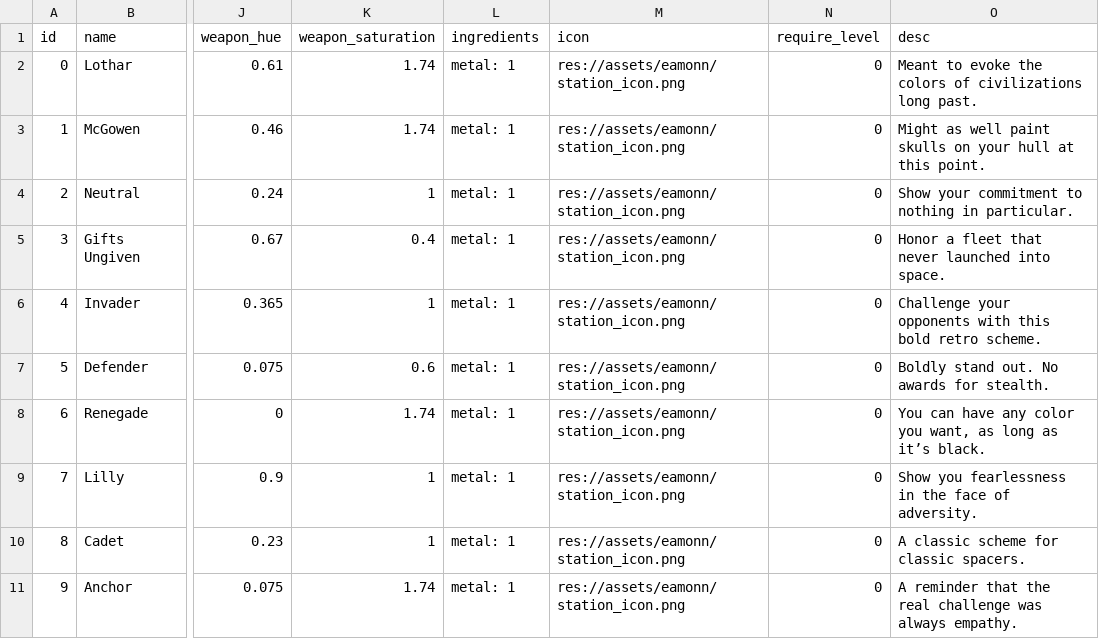
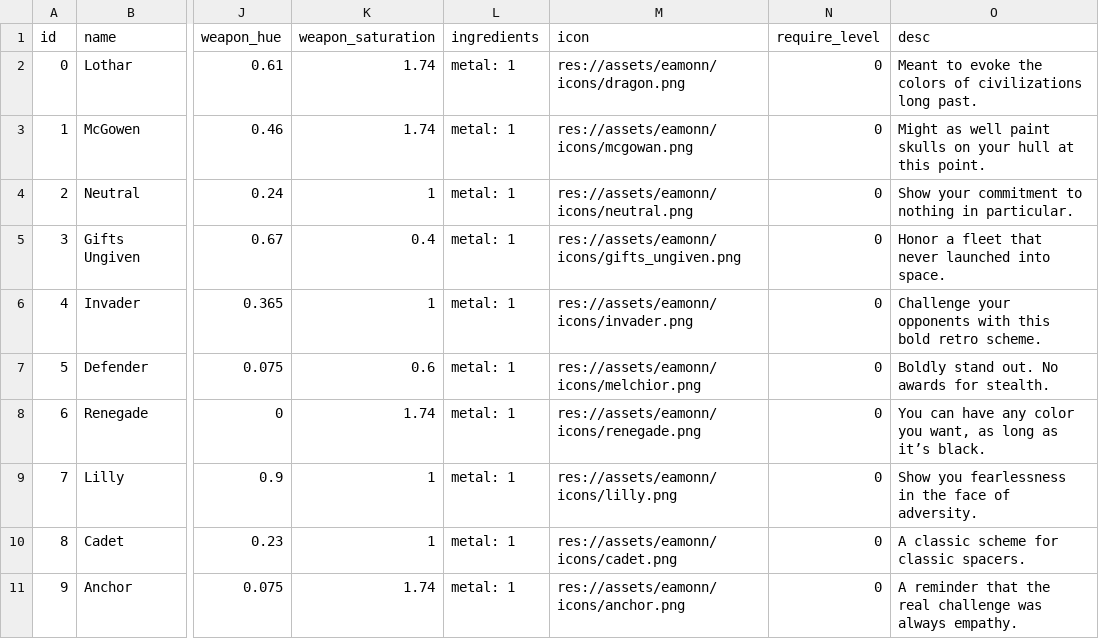
Before and after one commit to EamonnMR/galactic-night, a CSV file: data/skins.csv, drawn as a sheet; only a part is shown, gaps mark what is left out; the diff names each change by its address in the sheet, - before the commit and + after, or states it on an @@ line.

Commit message:
Adds icons for ships, skins

```diff
--- a/data/skins.csv
+++ b/data/skins.csv
-M2 (icon): res://assets/eamonn/station_icon.png
+M2 (icon): res://assets/eamonn/icons/dragon.png
-M3 (icon): res://assets/eamonn/station_icon.png
+M3 (icon): res://assets/eamonn/icons/mcgowan.png
-M4 (icon): res://assets/eamonn/station_icon.png
+M4 (icon): res://assets/eamonn/icons/neutral.png
-M5 (icon): res://assets/eamonn/station_icon.png
+M5 (icon): res://assets/eamonn/icons/gifts_ungiven.png
-M6 (icon): res://assets/eamonn/station_icon.png
+M6 (icon): res://assets/eamonn/icons/invader.png
-M7 (icon): res://assets/eamonn/station_icon.png
+M7 (icon): res://assets/eamonn/icons/melchior.png
-M8 (icon): res://assets/eamonn/station_icon.png
+M8 (icon): res://assets/eamonn/icons/renegade.png
-M9 (icon): res://assets/eamonn/station_icon.png
+M9 (icon): res://assets/eamonn/icons/lilly.png
-M10 (icon): res://assets/eamonn/station_icon.png
+M10 (icon): res://assets/eamonn/icons/cadet.png
-M11 (icon): res://assets/eamonn/station_icon.png
+M11 (icon): res://assets/eamonn/icons/anchor.png
```
Also changed, not shown: data/build.csv, data/ships.csv, 39 other files.
